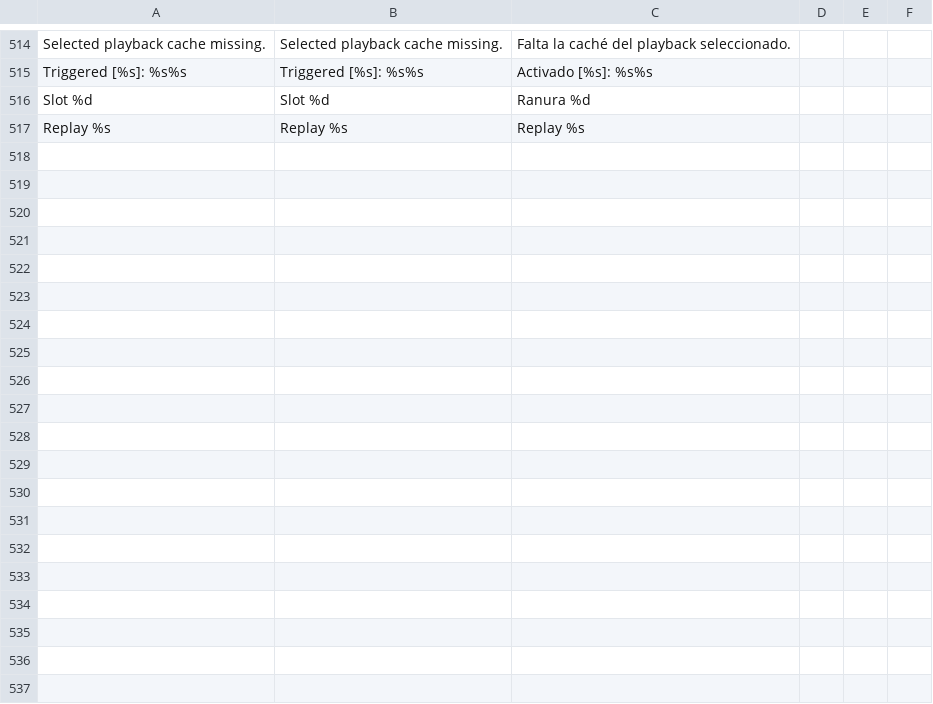
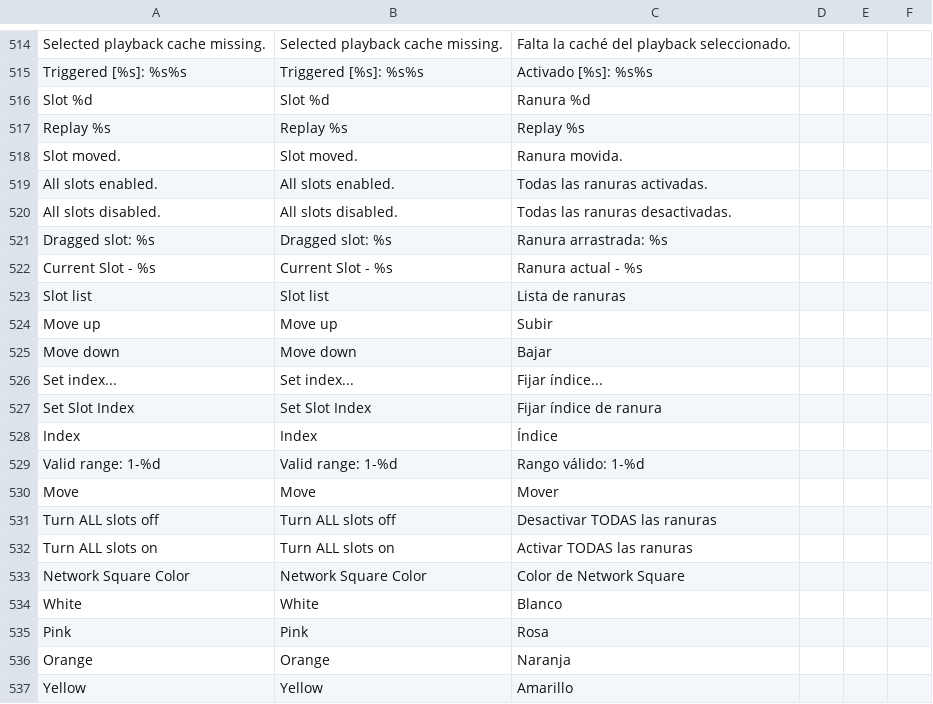
Before and after one commit to libreofficecalc/BBCF-Improvement-Mod, a CSV file: resource/localization/Localization.csv, drawn as a sheet; only a part is shown, gaps mark what is left out; the diff covers the shown part only.

```diff
--- a/resource/localization/Localization.csv
+++ b/resource/localization/Localization.csv
@@ -684 +684,21 @@ Slot %d,Slot %d,Ranura %d
 Replay %s,Replay %s,Replay %s
+Slot moved.,Slot moved.,Ranura movida.
+All slots enabled.,All slots enabled.,Todas las ranuras activadas.
+All slots disabled.,All slots disabled.,Todas las ranuras desactivadas.
+Dragged slot: %s,Dragged slot: %s,Ranura arrastrada: %s
+Current Slot - %s,Current Slot - %s,Ranura actual - %s
+Slot list,Slot list,Lista de ranuras
+Move up,Move up,Subir
+Move down,Move down,Bajar
+Set index...,Set index...,Fijar índice...
+Set Slot Index,Set Slot Index,Fijar índice de ranura
+Index,Index,Índice
+Valid range: 1-%d,Valid range: 1-%d,Rango válido: 1-%d
+Move,Move,Mover
+Turn ALL slots off,Turn ALL slots off,Desactivar TODAS las ranuras
+Turn ALL slots on,Turn ALL slots on,Activar TODAS las ranuras
+Network Square Color,Network Square Color,Color de Network Square
+White,White,Blanco
+Pink,Pink,Rosa
+Orange,Orange,Naranja
+Yellow,Yellow,Amarillo
```
Also changed, not shown: 20 added rows elsewhere in this file, 19 other files.
